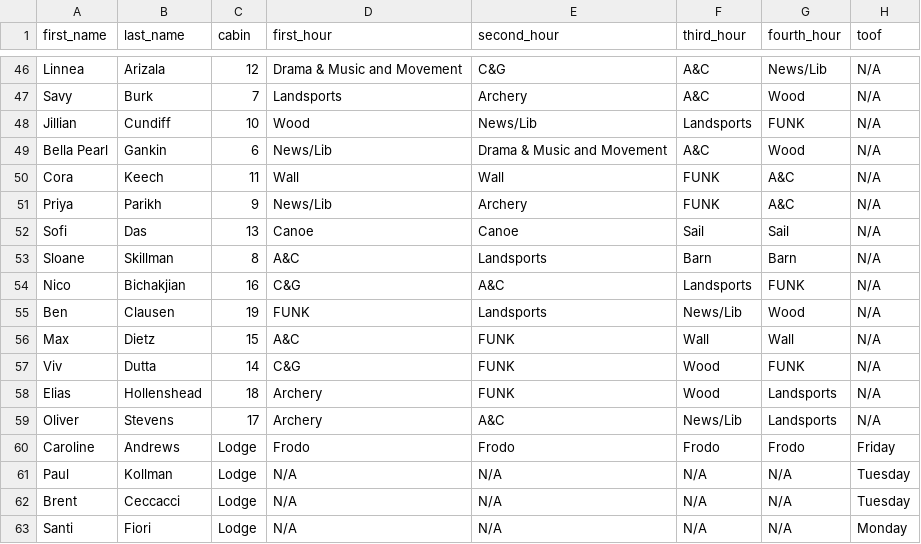
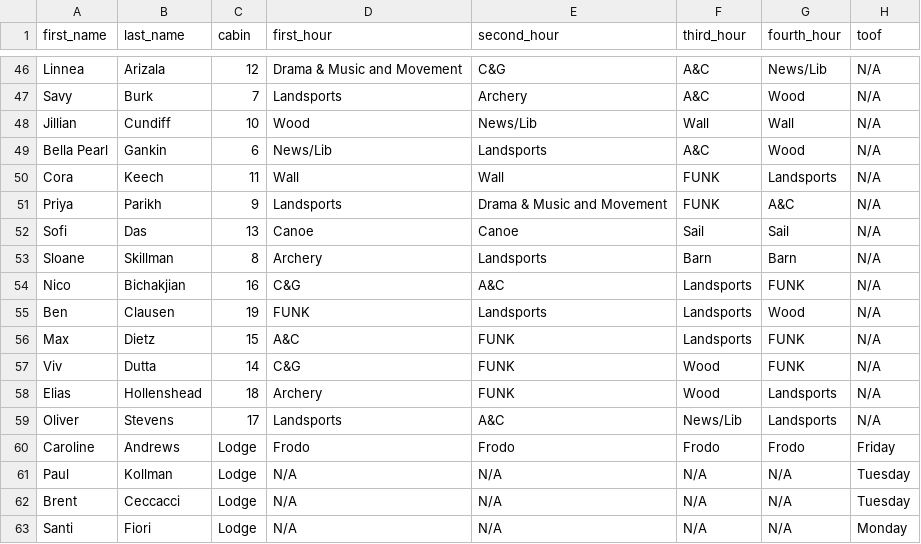
Before and after one commit to agreatquestion/agreatquestion.github.io, a CSV file: csv/staff.csv, drawn as a sheet; only a part is shown, gaps mark what is left out; the diff names each change by its address in the sheet, - before the commit and + after, or states it on an @@ line.

```diff
--- a/csv/staff.csv
+++ b/csv/staff.csv
-F48 (third_hour): Landsports
+F48 (third_hour): Wall
-G48 (fourth_hour): FUNK
+G48 (fourth_hour): Wall
-E49 (second_hour): Drama & Music and Movement
+E49 (second_hour): Landsports
-G50 (fourth_hour): A&C
+G50 (fourth_hour): Landsports
-D51 (first_hour): News/Lib
+D51 (first_hour): Landsports
-E51 (second_hour): Archery
+E51 (second_hour): Drama & Music and Movement
-D53 (first_hour): A&C
+D53 (first_hour): Archery
-F55 (third_hour): News/Lib
+F55 (third_hour): Landsports
-F56 (third_hour): Wall
+F56 (third_hour): Landsports
-G56 (fourth_hour): Wall
+G56 (fourth_hour): FUNK
-D59 (first_hour): Archery
+D59 (first_hour): Landsports
```
Also changed, not shown: 1 other file.
